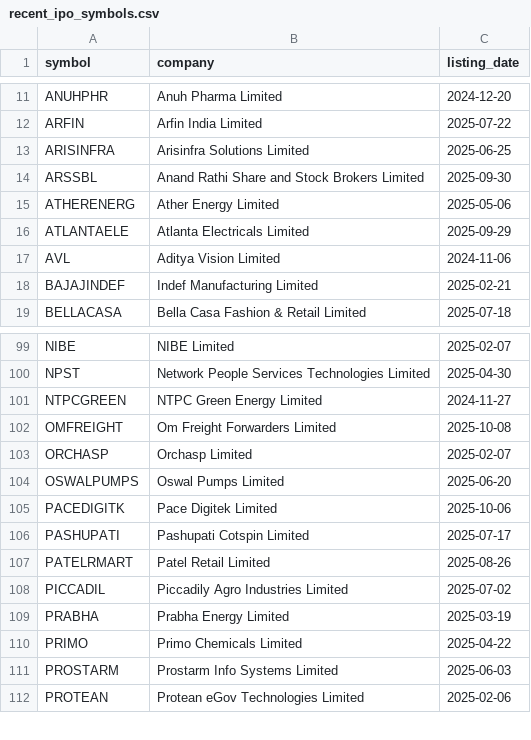
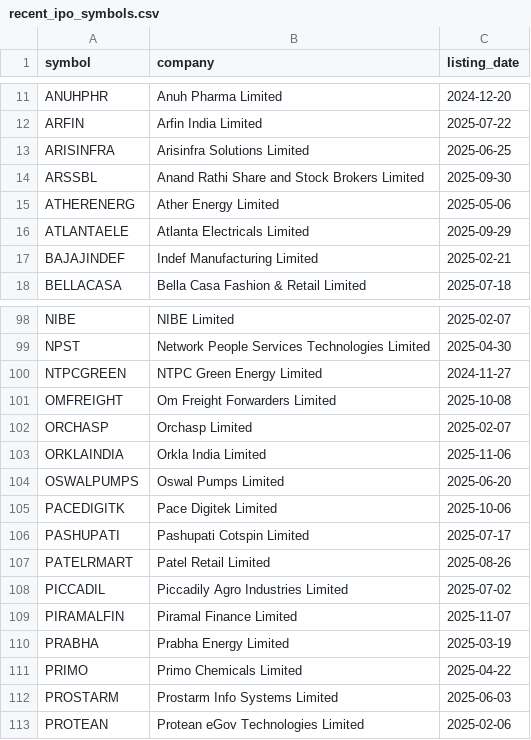
Before and after one commit to Deep-Adhia/IPO-Base-Scanner, a CSV file: recent_ipo_symbols.csv, drawn as a sheet; only a part is shown, gaps mark what is left out; removed rows and columns are numbered as before the commit, all else as after; the diff names each change by its address in the sheet, - before the commit and + after, or states it on an @@ line.

```diff
--- a/recent_ipo_symbols.csv
+++ b/recent_ipo_symbols.csv
-row 17: AVL | Aditya Vision Limited | 2024-11-06
+row 103: ORKLAINDIA | Orkla India Limited | 2025-11-06
+row 109: PIRAMALFIN | Piramal Finance Limited | 2025-11-07
```
Also changed, not shown: ipo_positions.csv.
